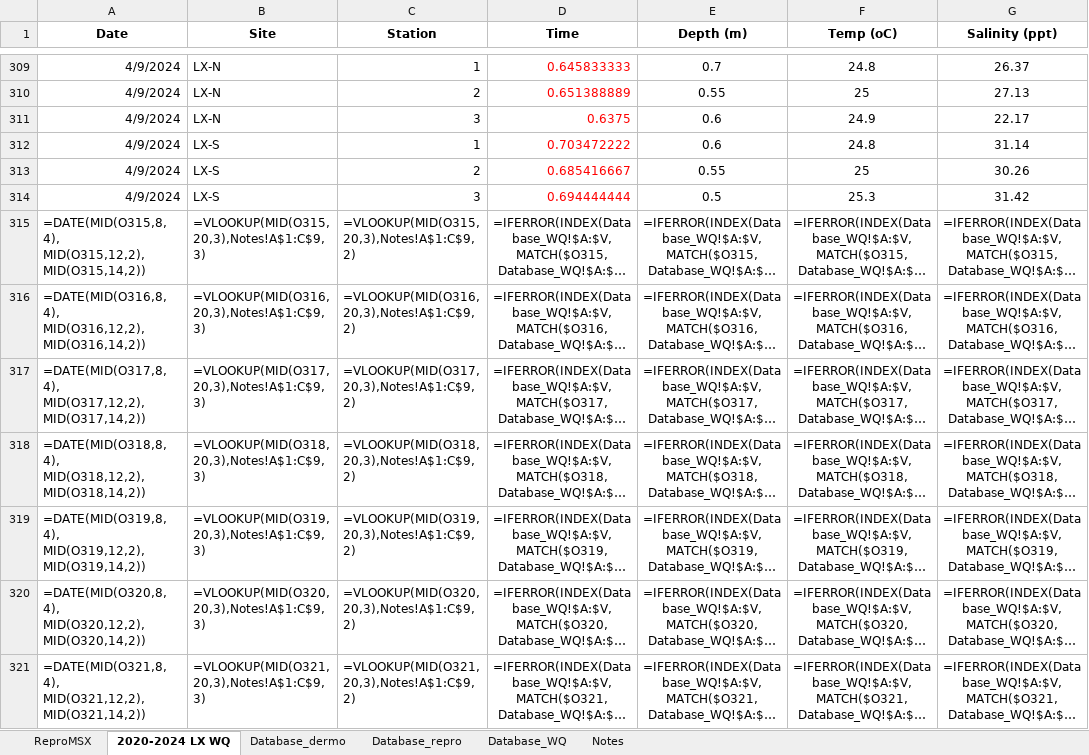
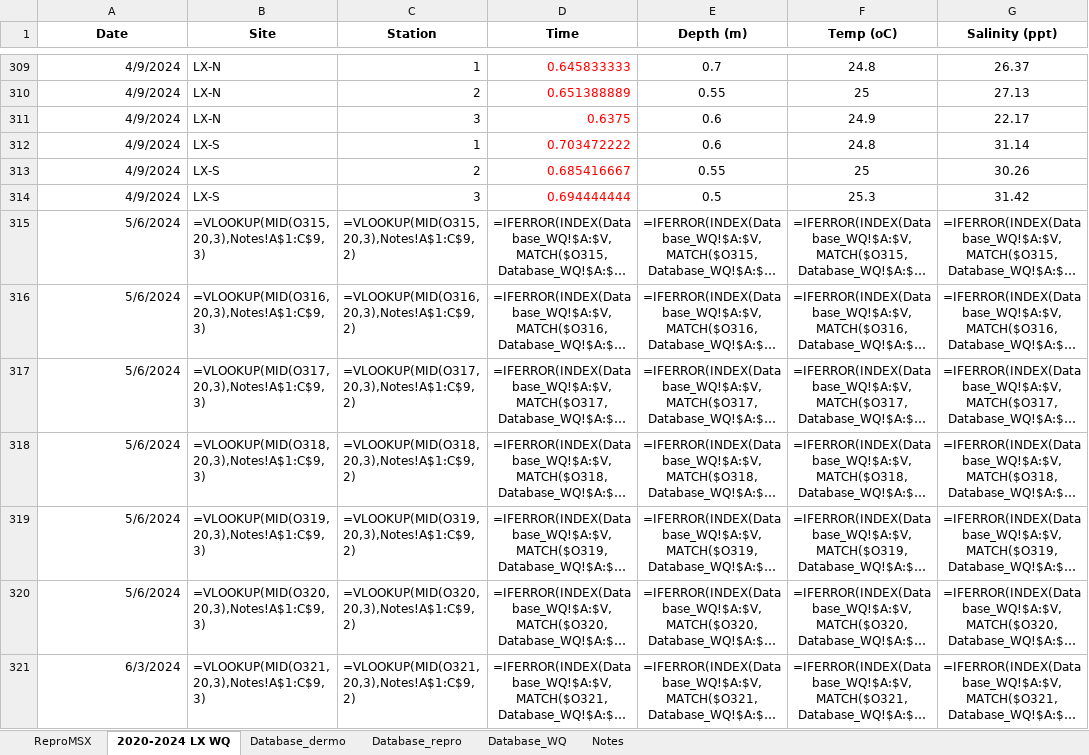
Before and after one commit to E-Levine/Oyster-Projects, an Excel workbook: SexRatio/Data/LX Combined Raw Data 2020-2024.xlsx, sheet 2020-2024 LX WQ, drawn as a sheet; only a part is shown, gaps mark what is left out; long unchanged cells end in …; values as stored, in another font and other column widths than the file's, no borders; formulas are shown in place of their values; the diff covers the shown part only; the diff names each change by its address in the sheet, - before the commit and + after, or states it on an @@ line.

Commit message:
Sex ratio project
Updates.

```diff
--- a/SexRatio/Data/LX Combined Raw Data 2020-2024.xlsx (sheet 2020-2024 LX WQ)
+++ b/SexRatio/Data/LX Combined Raw Data 2020-2024.xlsx (sheet 2020-2024 LX WQ)
-A315 (Date): =DATE(MID(O315,8,4), MID(O315,12,2),MID(O315,14,2))
+A315 (Date): 5/6/2024
-A316 (Date): =DATE(MID(O316,8,4), MID(O316,12,2),MID(O316,14,2))
+A316 (Date): 5/6/2024
-A317 (Date): =DATE(MID(O317,8,4), MID(O317,12,2),MID(O317,14,2))
+A317 (Date): 5/6/2024
-A318 (Date): =DATE(MID(O318,8,4), MID(O318,12,2),MID(O318,14,2))
+A318 (Date): 5/6/2024
-A319 (Date): =DATE(MID(O319,8,4), MID(O319,12,2),MID(O319,14,2))
+A319 (Date): 5/6/2024
-A320 (Date): =DATE(MID(O320,8,4), MID(O320,12,2),MID(O320,14,2))
+A320 (Date): 5/6/2024
-A321 (Date): =DATE(MID(O321,8,4), MID(O321,12,2),MID(O321,14,2))
+A321 (Date): 6/3/2024
```
Also changed, not shown: 41 edited cells elsewhere in this sheet, sheet ReproMSX, 2 other files.
